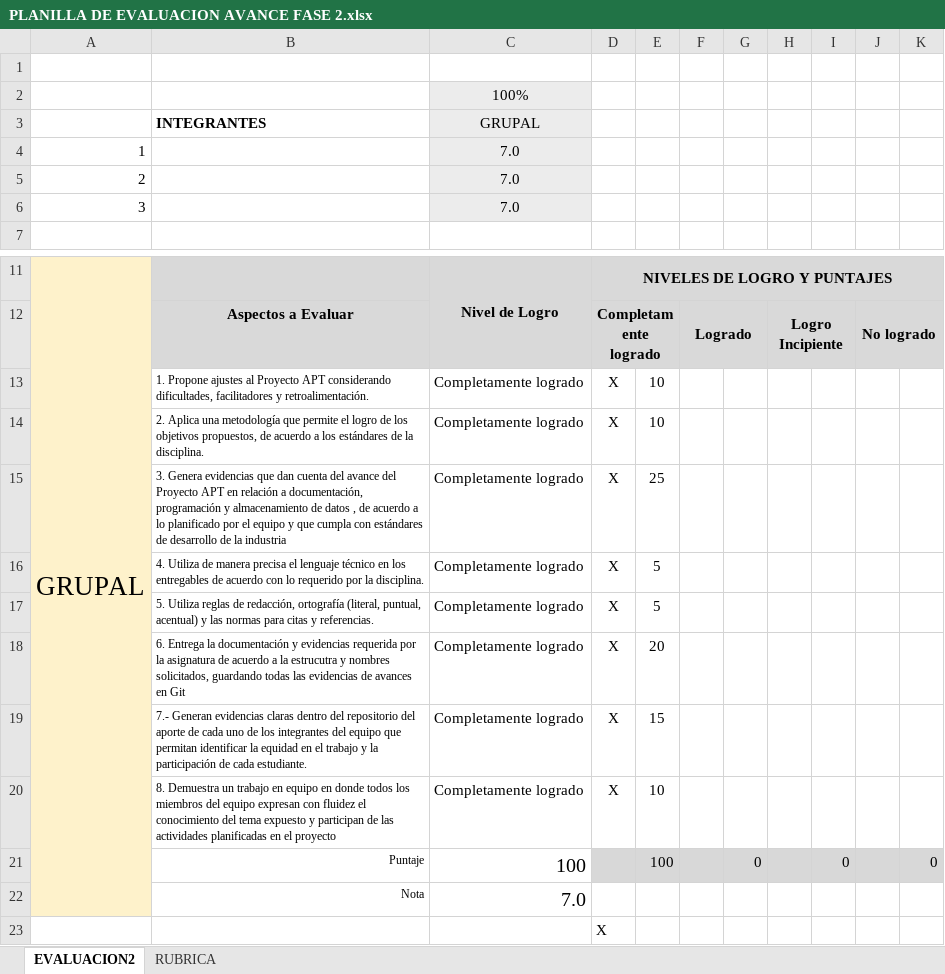
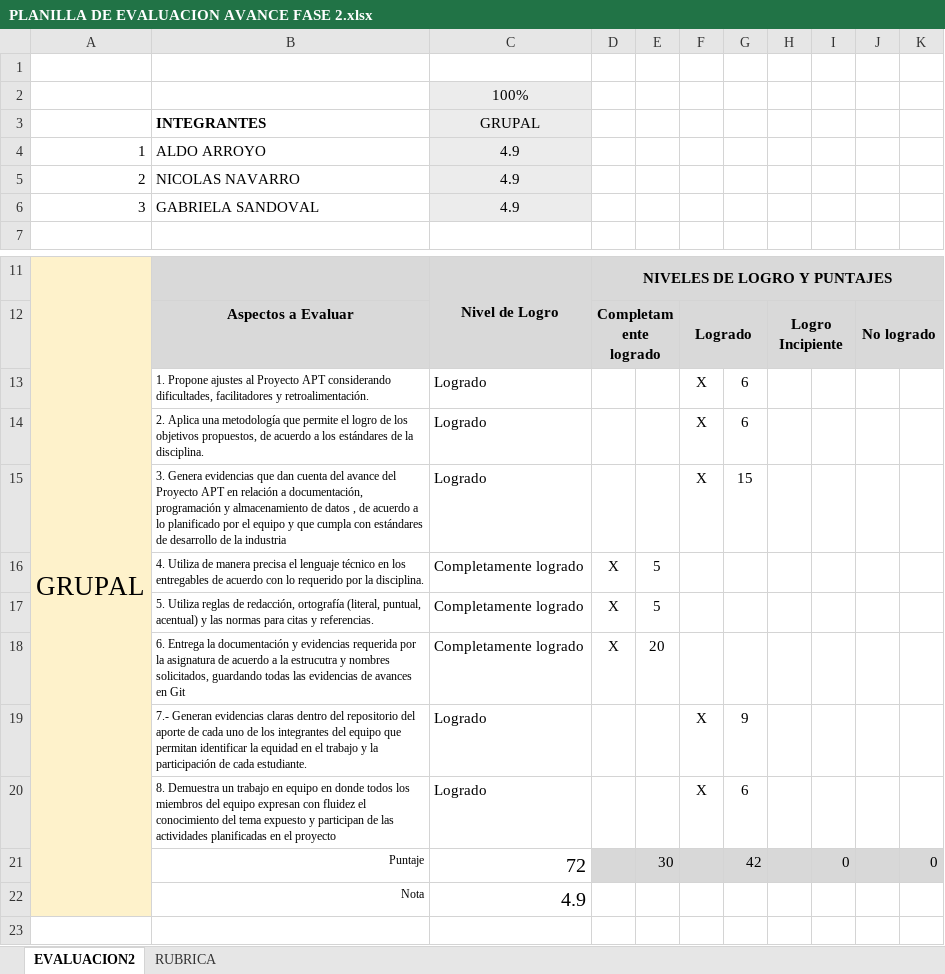
Before and after one commit to Nicolas-Nav/Capstone_sec_1_grupo_6, an Excel workbook: Fase 2/Evidencias Grupales/PLANILLA DE EVALUACION AVANCE FASE 2.xlsx, sheet EVALUACION2, drawn as a sheet; only a part is shown, gaps mark what is left out; values as stored, in another font and other column widths than the file's, no borders; conditional formats not drawn; removed rows and columns are numbered as before the commit, all else as after; the diff names each change by its address in the sheet, - before the commit and + after, or states it on an @@ line.

Commit message:
Entrega fase 2 FINAL

```diff
--- a/Fase 2/Evidencias Grupales/PLANILLA DE EVALUACION AVANCE FASE 2.xlsx (sheet EVALUACION2)
+++ b/Fase 2/Evidencias Grupales/PLANILLA DE EVALUACION AVANCE FASE 2.xlsx (sheet EVALUACION2)
-B4: (empty)
+B4: ALDO ARROYO
-C4:C6: 7.0
+C4:C6: 4.9
-B5: (empty)
+B5: NICOLAS NAVARRO
-B6: (empty)
+B6: GABRIELA SANDOVAL
-row 13:  | 1. Propone ajustes al Proyecto APT considerando dificultades, facilitadores y retroalimentación. | Completamente logrado | X | 10
-row 14:  | 2. Aplica una metodología que permite el logro de los objetivos propuestos, de acuerdo a los estándares de la disciplina. | Completamente logrado | X | 10
-row 15:  | 3. Genera evidencias que dan cuenta del avance del Proyecto APT en relación a documentación, programación y almacenamiento de datos , de acuerdo a lo planificado por el equipo y que cumpla con estándares de desarrollo de la industria | Completamente logrado | X | 25
+row 13:  | 1. Propone ajustes al Proyecto APT considerando dificultades, facilitadores y retroalimentación. | Logrado |  |  | X | 6
+row 14:  | 2. Aplica una metodología que permite el logro de los objetivos propuestos, de acuerdo a los estándares de la disciplina. | Logrado |  |  | X | 6
+row 15:  | 3. Genera evidencias que dan cuenta del avance del Proyecto APT en relación a documentación, programación y almacenamiento de datos , de acuerdo a lo planificado por el equipo y que cumpla con estándares de desarrollo de la industria | Logrado |  |  | X | 15
-row 19:  | 7.- Generan evidencias claras dentro del repositorio del aporte de cada uno de los integrantes del equipo que permitan identificar la equidad en el trabajo y la participación de cada estudiante. | Completamente logrado | X | 15
-row 20:  | 8. Demuestra un trabajo en equipo en donde todos los miembros del equipo expresan con fluidez el conocimiento del tema expuesto y participan de las actividades planificadas en el proyecto | Completamente logrado | X | 10
-row 21:  | Puntaje | 100 |  | 100 |  | 0 |  | 0 |  | 0
-row 22:  | Nota | 7.0
-row 23:  |  |  | X
+row 19:  | 7.- Generan evidencias claras dentro del repositorio del aporte de cada uno de los integrantes del equipo que permitan identificar la equidad en el trabajo y la participación de cada estudiante. | Logrado |  |  | X | 9
+row 20:  | 8. Demuestra un trabajo en equipo en donde todos los miembros del equipo expresan con fluidez el conocimiento del tema expuesto y participan de las actividades planificadas en el proyecto | Logrado |  |  | X | 6
+row 21:  | Puntaje | 72 |  | 30 |  | 42 |  | 0 |  | 0
+row 22:  | Nota | 4.9
```
Also changed, not shown: 28 other files.
